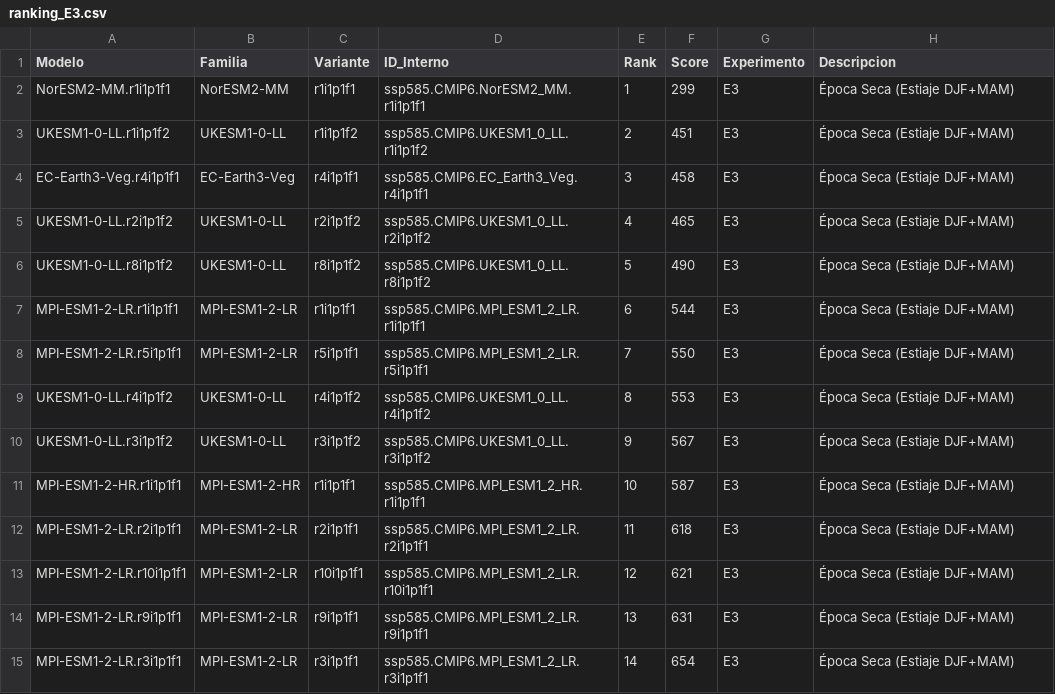
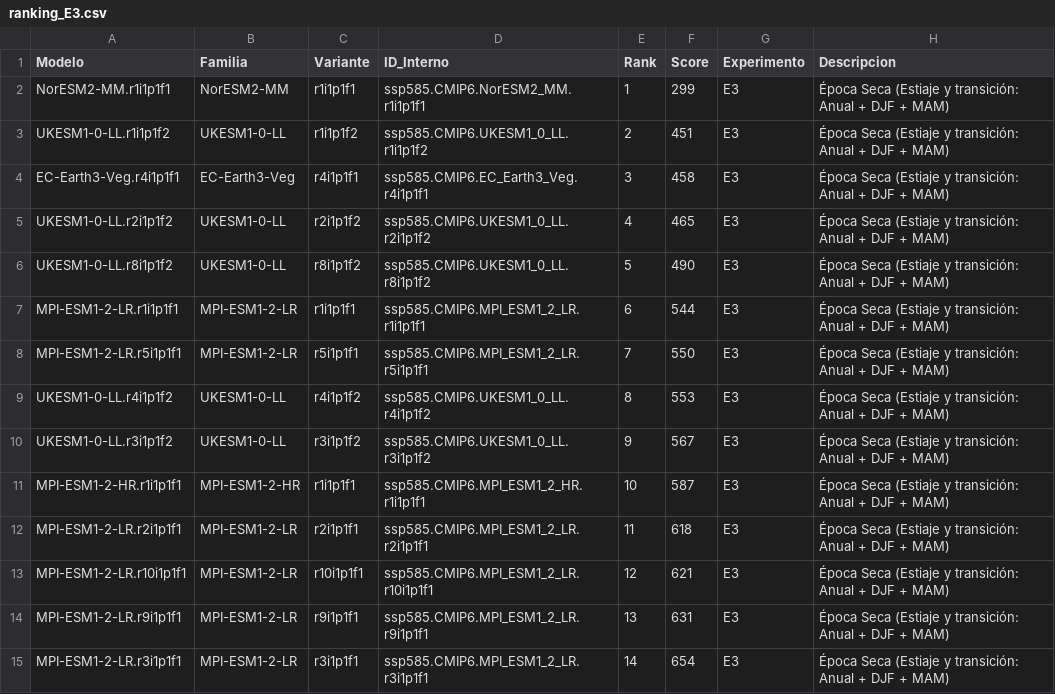
Before and after one commit to wabarca/cmpi6-deepsd-gcmeval-availability, a CSV file: results/ranking_E3.csv, drawn as a sheet; only a part is shown; the diff covers the shown part only.

```diff
--- a/results/ranking_E3.csv
+++ b/results/ranking_E3.csv
@@ -1,15 +1,15 @@
 "Modelo","Familia","Variante","ID_Interno","Rank","Score","Experimento","Descripcion"
-"NorESM2-MM.r1i1p1f1","NorESM2-MM","r1i1p1f1","ssp585.CMIP6.NorESM2_MM.r1i1p1f1",1,299,"E3","Época Seca (Estiaje DJF+MAM)"
-"UKESM1-0-LL.r1i1p1f2","UKESM1-0-LL","r1i1p1f2","ssp585.CMIP6.UKESM1_0_LL.r1i1p1f2",2,451,"E3","Época Seca (Estiaje DJF+MAM)"
-"EC-Earth3-Veg.r4i1p1f1","EC-Earth3-Veg","r4i1p1f1","ssp585.CMIP6.EC_Earth3_Veg.r4i1p1f1",3,458,"E3","Época Seca (Estiaje DJF+MAM)"
-"UKESM1-0-LL.r2i1p1f2","UKESM1-0-LL","r2i1p1f2","ssp585.CMIP6.UKESM1_0_LL.r2i1p1f2",4,465,"E3","Época Seca (Estiaje DJF+MAM)"
-"UKESM1-0-LL.r8i1p1f2","UKESM1-0-LL","r8i1p1f2","ssp585.CMIP6.UKESM1_0_LL.r8i1p1f2",5,490,"E3","Época Seca (Estiaje DJF+MAM)"
-"MPI-ESM1-2-LR.r1i1p1f1","MPI-ESM1-2-LR","r1i1p1f1","ssp585.CMIP6.MPI_ESM1_2_LR.r1i1p1f1",6,544,"E3","Época Seca (Estiaje DJF+MAM)"
-"MPI-ESM1-2-LR.r5i1p1f1","MPI-ESM1-2-LR","r5i1p1f1","ssp585.CMIP6.MPI_ESM1_2_LR.r5i1p1f1",7,550,"E3","Época Seca (Estiaje DJF+MAM)"
-"UKESM1-0-LL.r4i1p1f2","UKESM1-0-LL","r4i1p1f2","ssp585.CMIP6.UKESM1_0_LL.r4i1p1f2",8,553,"E3","Época Seca (Estiaje DJF+MAM)"
-"UKESM1-0-LL.r3i1p1f2","UKESM1-0-LL","r3i1p1f2","ssp585.CMIP6.UKESM1_0_LL.r3i1p1f2",9,567,"E3","Época Seca (Estiaje DJF+MAM)"
-"MPI-ESM1-2-HR.r1i1p1f1","MPI-ESM1-2-HR","r1i1p1f1","ssp585.CMIP6.MPI_ESM1_2_HR.r1i1p1f1",10,587,"E3","Época Seca (Estiaje DJF+MAM)"
-"MPI-ESM1-2-LR.r2i1p1f1","MPI-ESM1-2-LR","r2i1p1f1","ssp585.CMIP6.MPI_ESM1_2_LR.r2i1p1f1",11,618,"E3","Época Seca (Estiaje DJF+MAM)"
-"MPI-ESM1-2-LR.r10i1p1f1","MPI-ESM1-2-LR","r10i1p1f1","ssp585.CMIP6.MPI_ESM1_2_LR.r10i1p1f1",12,621,"E3","Época Seca (Estiaje DJF+MAM)"
-"MPI-ESM1-2-LR.r9i1p1f1","MPI-ESM1-2-LR","r9i1p1f1","ssp585.CMIP6.MPI_ESM1_2_LR.r9i1p1f1",13,631,"E3","Época Seca (Estiaje DJF+MAM)"
-"MPI-ESM1-2-LR.r3i1p1f1","MPI-ESM1-2-LR","r3i1p1f1","ssp585.CMIP6.MPI_ESM1_2_LR.r3i1p1f1",14,654,"E3","Época Seca (Estiaje DJF+MAM)"
+"NorESM2-MM.r1i1p1f1","NorESM2-MM","r1i1p1f1","ssp585.CMIP6.NorESM2_MM.r1i1p1f1",1,299,"E3","Época Seca (Estiaje y transición: Anual + DJF + MAM)"
+"UKESM1-0-LL.r1i1p1f2","UKESM1-0-LL","r1i1p1f2","ssp585.CMIP6.UKESM1_0_LL.r1i1p1f2",2,451,"E3","Época Seca (Estiaje y transición: Anual + DJF + MAM)"
+"EC-Earth3-Veg.r4i1p1f1","EC-Earth3-Veg","r4i1p1f1","ssp585.CMIP6.EC_Earth3_Veg.r4i1p1f1",3,458,"E3","Época Seca (Estiaje y transición: Anual + DJF + MAM)"
+"UKESM1-0-LL.r2i1p1f2","UKESM1-0-LL","r2i1p1f2","ssp585.CMIP6.UKESM1_0_LL.r2i1p1f2",4,465,"E3","Época Seca (Estiaje y transición: Anual + DJF + MAM)"
+"UKESM1-0-LL.r8i1p1f2","UKESM1-0-LL","r8i1p1f2","ssp585.CMIP6.UKESM1_0_LL.r8i1p1f2",5,490,"E3","Época Seca (Estiaje y transición: Anual + DJF + MAM)"
+"MPI-ESM1-2-LR.r1i1p1f1","MPI-ESM1-2-LR","r1i1p1f1","ssp585.CMIP6.MPI_ESM1_2_LR.r1i1p1f1",6,544,"E3","Época Seca (Estiaje y transición: Anual + DJF + MAM)"
+"MPI-ESM1-2-LR.r5i1p1f1","MPI-ESM1-2-LR","r5i1p1f1","ssp585.CMIP6.MPI_ESM1_2_LR.r5i1p1f1",7,550,"E3","Época Seca (Estiaje y transición: Anual + DJF + MAM)"
+"UKESM1-0-LL.r4i1p1f2","UKESM1-0-LL","r4i1p1f2","ssp585.CMIP6.UKESM1_0_LL.r4i1p1f2",8,553,"E3","Época Seca (Estiaje y transición: Anual + DJF + MAM)"
+"UKESM1-0-LL.r3i1p1f2","UKESM1-0-LL","r3i1p1f2","ssp585.CMIP6.UKESM1_0_LL.r3i1p1f2",9,567,"E3","Época Seca (Estiaje y transición: Anual + DJF + MAM)"
+"MPI-ESM1-2-HR.r1i1p1f1","MPI-ESM1-2-HR","r1i1p1f1","ssp585.CMIP6.MPI_ESM1_2_HR.r1i1p1f1",10,587,"E3","Época Seca (Estiaje y transición: Anual + DJF + MAM)"
+"MPI-ESM1-2-LR.r2i1p1f1","MPI-ESM1-2-LR","r2i1p1f1","ssp585.CMIP6.MPI_ESM1_2_LR.r2i1p1f1",11,618,"E3","Época Seca (Estiaje y transición: Anual + DJF + MAM)"
+"MPI-ESM1-2-LR.r10i1p1f1","MPI-ESM1-2-LR","r10i1p1f1","ssp585.CMIP6.MPI_ESM1_2_LR.r10i1p1f1",12,621,"E3","Época Seca (Estiaje y transición: Anual + DJF + MAM)"
+"MPI-ESM1-2-LR.r9i1p1f1","MPI-ESM1-2-LR","r9i1p1f1","ssp585.CMIP6.MPI_ESM1_2_LR.r9i1p1f1",13,631,"E3","Época Seca (Estiaje y transición: Anual + DJF + MAM)"
+"MPI-ESM1-2-LR.r3i1p1f1","MPI-ESM1-2-LR","r3i1p1f1","ssp585.CMIP6.MPI_ESM1_2_LR.r3i1p1f1",14,654,"E3","Época Seca (Estiaje y transición: Anual + DJF + MAM)"
```
Also changed, not shown: 22 edited cells elsewhere in this file, results/ranking_E0.csv, results/ranking_E1.csv, 7 other files.
